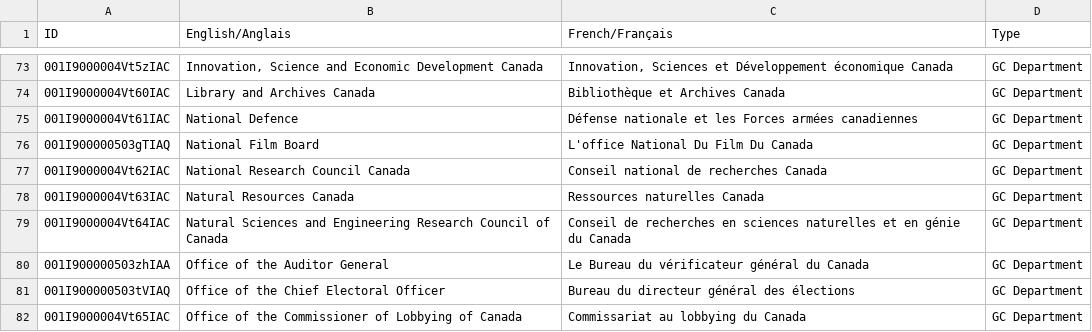
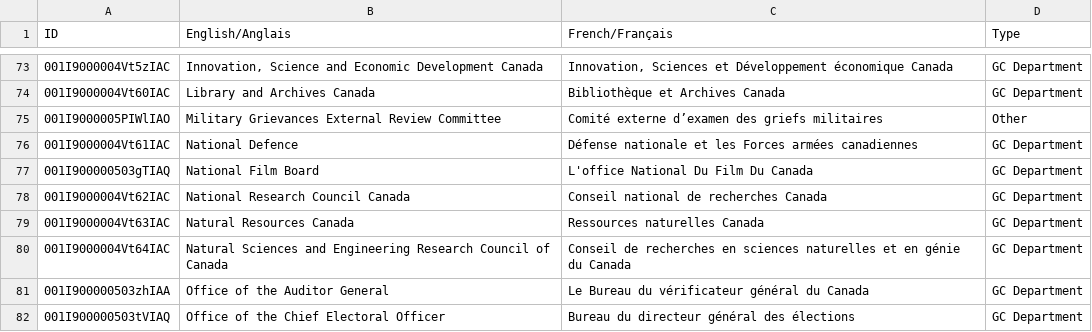
Before and after one commit to cds-snc/gc-organisations, a CSV file: data/all.csv, drawn as a sheet; only a part is shown, gaps mark what is left out; the shorter side is filled out with more unchanged rows.

```diff
--- a/data/all.csv
+++ b/data/all.csv
@@ -74,2 +74,3 @@ ID,English/Anglais,French/Français,Type
 001I9000004Vt60IAC,Library and Archives Canada,Bibliothèque et Archives Canada,GC Department
+001I9000005PIWlIAO,Military Grievances External Review Committee,Comité externe d’examen des griefs militaires,Other
 001I9000004Vt61IAC,National Defence,Défense nationale et les Forces armées canadiennes,GC Department
```
Also changed, not shown: data/all-name-eng.csv, data/all-name-fra.csv, 3 other files.
